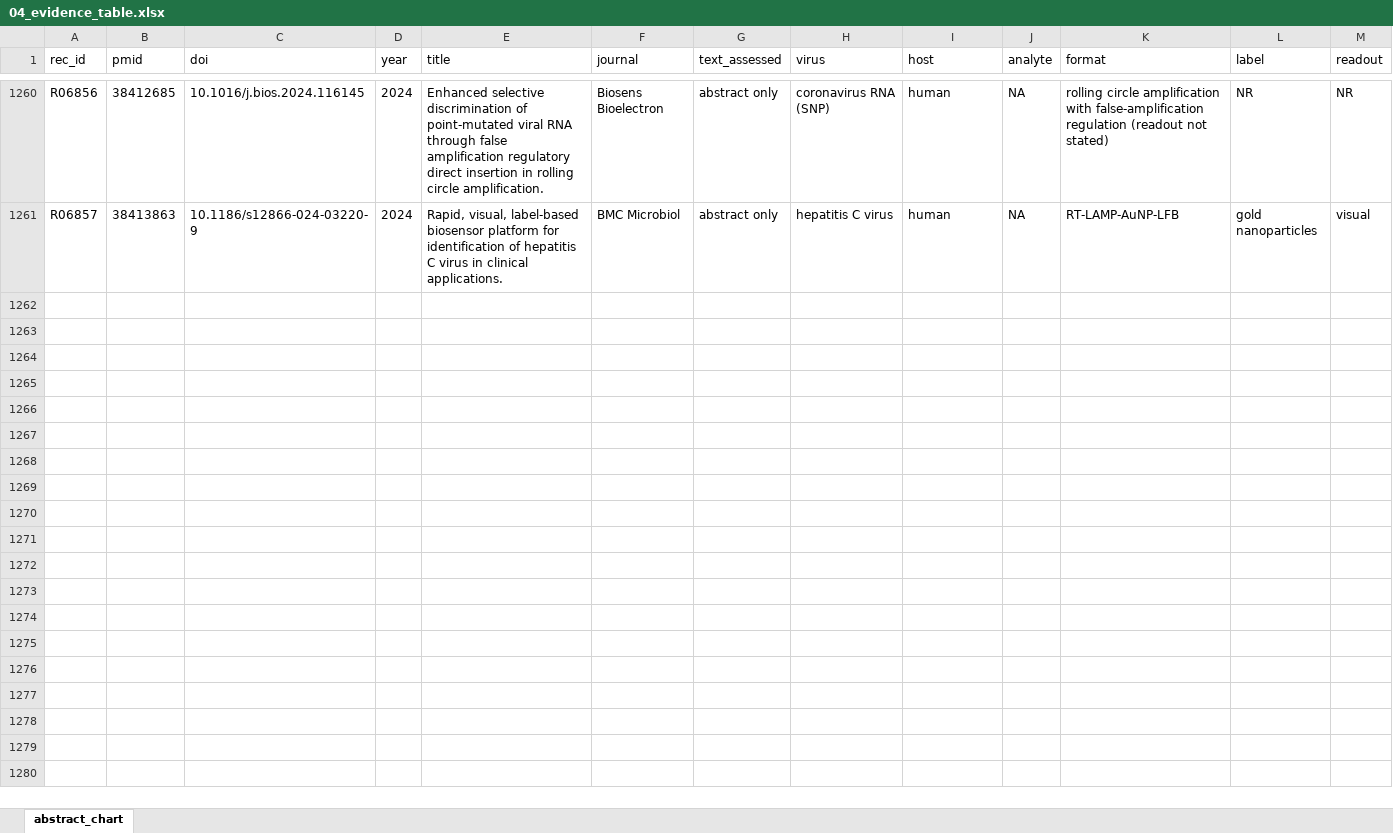
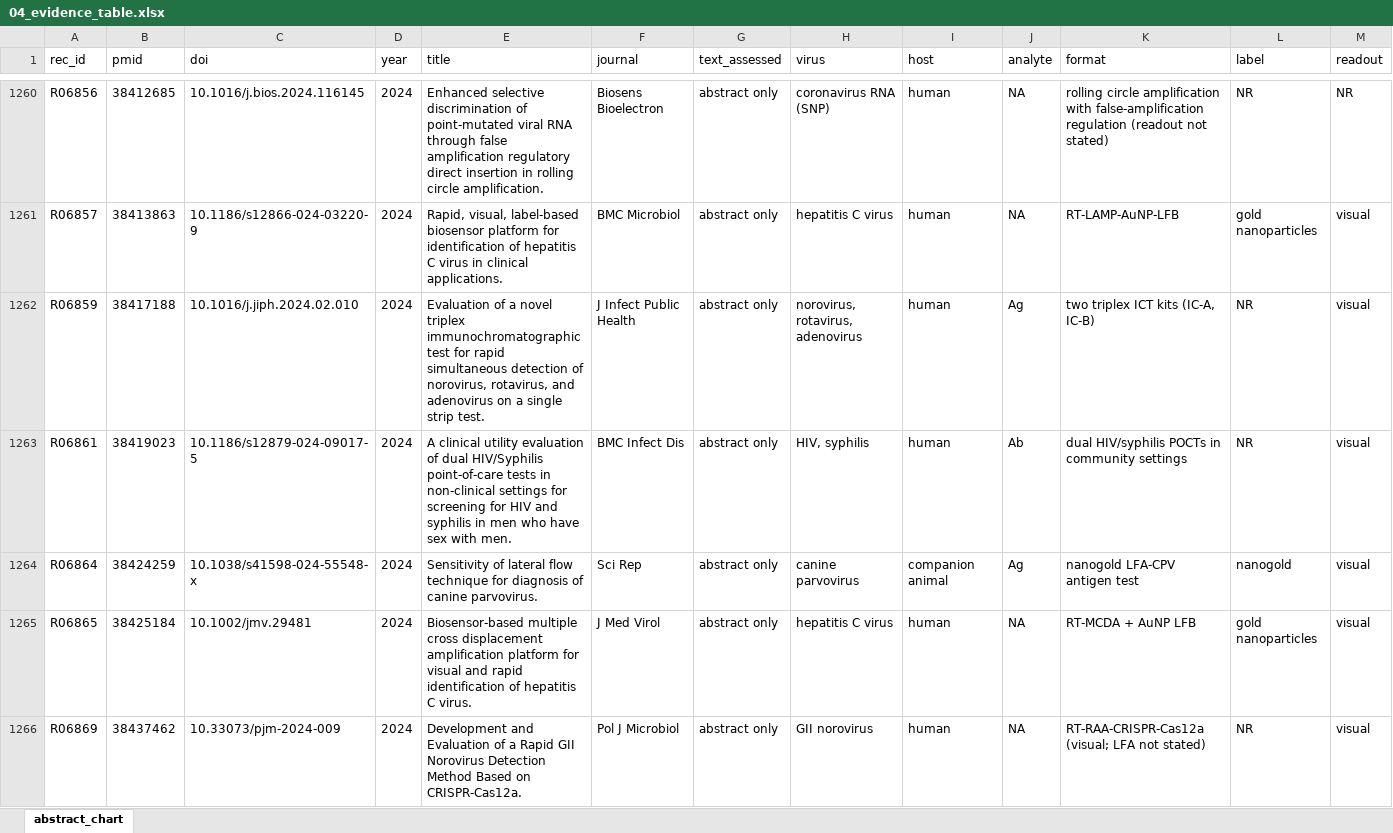
Before and after one commit to nazaninkhazali/R_train, an Excel workbook: lfa-review/04_evidence_table.xlsx, sheet abstract_chart, drawn as a sheet; only a part is shown, gaps mark what is left out; values as stored, in another font and other column widths than the file's, no borders; rows hold the shown columns only; the diff covers the shown part only; the diff names each change by its address in the sheet, - before the commit and + after, or states it on an @@ line.

```diff
--- a/lfa-review/04_evidence_table.xlsx (sheet abstract_chart)
+++ b/lfa-review/04_evidence_table.xlsx (sheet abstract_chart)
+row 1262: R06859 | 38417188 | 10.1016/j.jiph.2024.02.010 | 2024 | Evaluation of a novel triplex immunochromatographic test for rapid simultaneous detection of norovirus, rotavirus, and adenovirus on a single strip test. | J Infect Public Health | abstract only | norovirus, rotavirus, adenovirus | human | Ag | two triplex ICT kits (IC-A, IC-B) | NR | visual
+row 1263: R06861 | 38419023 | 10.1186/s12879-024-09017-5 | 2024 | A clinical utility evaluation of dual HIV/Syphilis point-of-care tests in non-clinical settings for screening for HIV and syphilis in men who have sex with men. | BMC Infect Dis | abstract only | HIV, syphilis | human | Ab | dual HIV/syphilis POCTs in community settings | NR | visual
+row 1264: R06864 | 38424259 | 10.1038/s41598-024-55548-x | 2024 | Sensitivity of lateral flow technique for diagnosis of canine parvovirus. | Sci Rep | abstract only | canine parvovirus | companion animal | Ag | nanogold LFA-CPV antigen test | nanogold | visual
+row 1265: R06865 | 38425184 | 10.1002/jmv.29481 | 2024 | Biosensor-based multiple cross displacement amplification platform for visual and rapid identification of hepatitis C virus. | J Med Virol | abstract only | hepatitis C virus | human | NA | RT-MCDA + AuNP LFB | gold nanoparticles | visual
+row 1266: R06869 | 38437462 | 10.33073/pjm-2024-009 | 2024 | Development and Evaluation of a Rapid GII Norovirus Detection Method Based on CRISPR-Cas12a. | Pol J Microbiol | abstract only | GII norovirus | human | NA | RT-RAA-CRISPR-Cas12a (visual; LFA not stated) | NR | visual
```
Also changed, not shown: 44 added rows elsewhere in this sheet, 1 other file.
